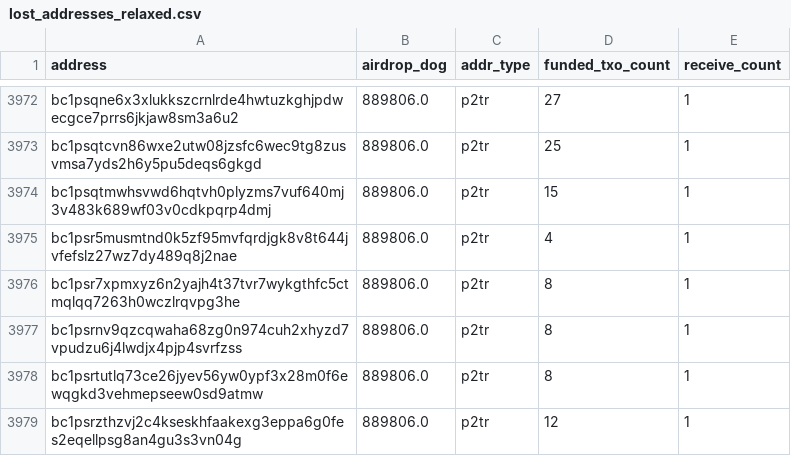
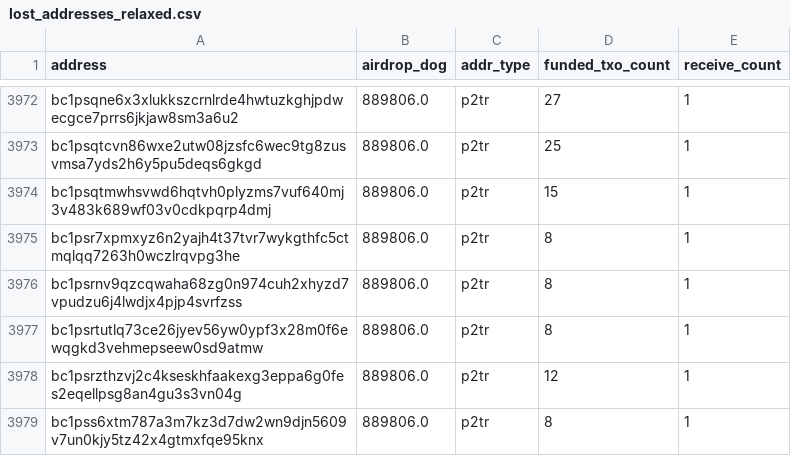
Before and after one commit to LimaDevBTC/DogData-v1, a CSV file: data/diamond_paws_analysis/lost_addresses_relaxed.csv, drawn as a sheet; only a part is shown, gaps mark what is left out; the shorter side is filled out with more unchanged rows; the diff names each change by its address in the sheet, - before the commit and + after, or states it on an @@ line.

```diff
--- a/data/diamond_paws_analysis/lost_addresses_relaxed.csv
+++ b/data/diamond_paws_analysis/lost_addresses_relaxed.csv
-row 3975: bc1psr5musmtnd0k5zf95mvfqrdjgk8v8t644jvfefslz27wz7dy489q8j2nae | 889806.0 | p2tr | 4 | 1
```
Also changed, not shown: 26 other files.
